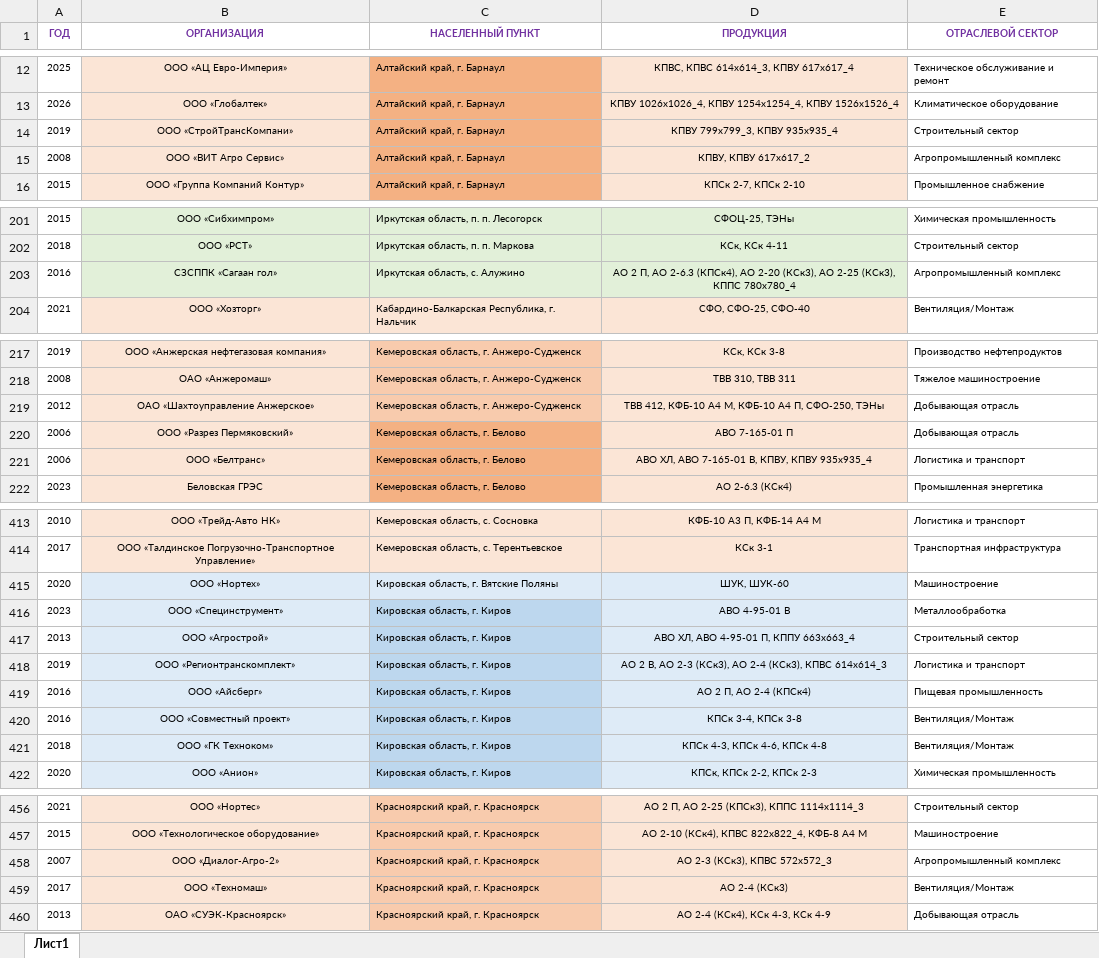
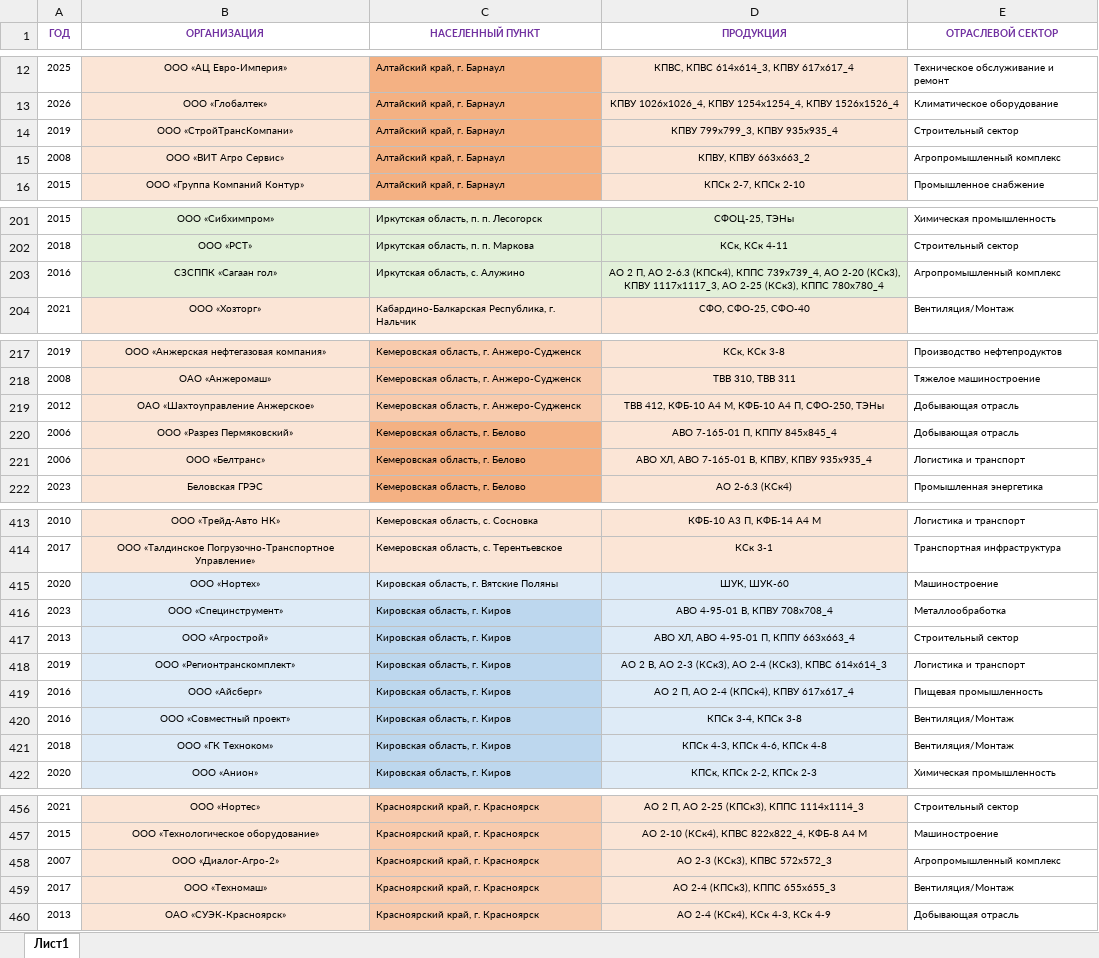
Before and after one commit to Banbarashik/zao-tst.ru, an Excel workbook: data/regions/source/regions.xlsx, sheet Лист1, drawn as a sheet; only a part is shown, gaps mark what is left out; values as stored, in another font and other column widths than the file's, no borders; the diff covers the shown part only; the diff names each change by its address in the sheet, - before the commit and + after, or states it on an @@ line.

```diff
--- a/data/regions/source/regions.xlsx (sheet Лист1)
+++ b/data/regions/source/regions.xlsx (sheet Лист1)
-D15 (ПРОДУКЦИЯ): КПВУ, КПВУ 617х617_2
+D15 (ПРОДУКЦИЯ): КПВУ, КПВУ 663х663_2
-D203 (ПРОДУКЦИЯ): …2-6.3 (КПСк4), АО 2-20 (КСк3), АО 2-25…
+D203 (ПРОДУКЦИЯ): …2-6.3 (КПСк4), КППС 739х739_4, АО 2-20 (КСк3), КПВУ 1117х1117_3, АО 2-25…
-D220 (ПРОДУКЦИЯ): АВО 7-165-01 П
+D220 (ПРОДУКЦИЯ): АВО 7-165-01 П, КППУ 845х845_4
-D416 (ПРОДУКЦИЯ): АВО 4-95-01 В
+D416 (ПРОДУКЦИЯ): АВО 4-95-01 В, КПВУ 708х708_4
-D419 (ПРОДУКЦИЯ): АО 2 П, АО 2-4 (КПСк4)
+D419 (ПРОДУКЦИЯ): АО 2 П, АО 2-4 (КПСк4), КПВУ 617х617_4
-D459 (ПРОДУКЦИЯ): АО 2-4 (КСк3)
+D459 (ПРОДУКЦИЯ): АО 2-4 (КПСк3), КППС 655х655_3
```
Also changed, not shown: 25 edited cells elsewhere in this sheet, 2 other files.
